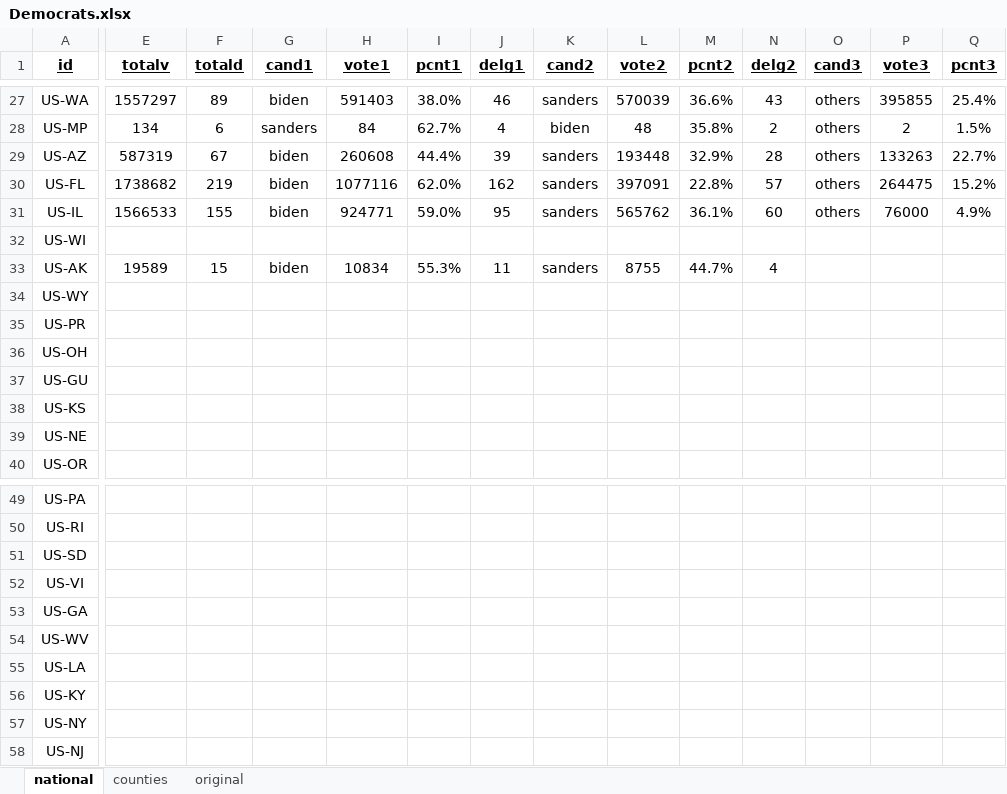
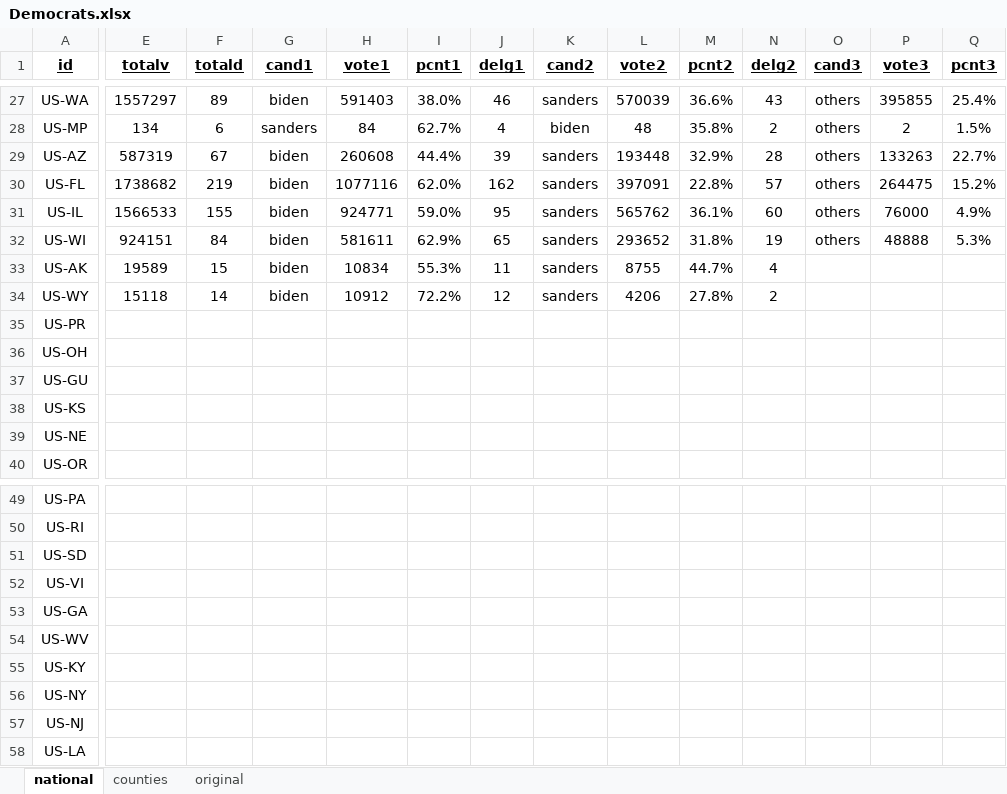
Before and after one commit to Nir-0z/USA, an Excel workbook: Results/2020/Primaries/Democrats.xlsx, sheet national, drawn as a sheet; only a part is shown, gaps mark what is left out; values as stored, in another font and other column widths than the file's, no borders; removed rows and columns are numbered as before the commit, all else as after; rows hold the shown columns only; the diff covers the shown part only; the diff names each change by its address in the sheet, - before the commit and + after, or states it on an @@ line.

```diff
--- a/Results/2020/Primaries/Democrats.xlsx (sheet national)
+++ b/Results/2020/Primaries/Democrats.xlsx (sheet national)
-E32 (totalv): (empty)
+E32 (totalv): 924151
-F32 (totald): (empty)
+F32 (totald): 84
-G32 (cand1): (empty)
+G32 (cand1): biden
-H32 (vote1): (empty)
+H32 (vote1): 581611
-I32 (pcnt1): (empty)
+I32 (pcnt1): 62.9%
-J32 (delg1): (empty)
+J32 (delg1): 65
-K32 (cand2): (empty)
+K32 (cand2): sanders
-L32 (vote2): (empty)
+L32 (vote2): 293652
-M32 (pcnt2): (empty)
+M32 (pcnt2): 31.8%
-N32 (delg2): (empty)
+N32 (delg2): 19
-O32 (cand3): (empty)
+O32 (cand3): others
-P32 (vote3): (empty)
+P32 (vote3): 48888
-Q32 (pcnt3): (empty)
+Q32 (pcnt3): 5.3%
-E34 (totalv): (empty)
+E34 (totalv): 15118
-F34 (totald): (empty)
+F34 (totald): 14
-G34 (cand1): (empty)
+G34 (cand1): biden
-H34 (vote1): (empty)
+H34 (vote1): 10912
-I34 (pcnt1): (empty)
+I34 (pcnt1): 72.2%
-J34 (delg1): (empty)
+J34 (delg1): 12
-K34 (cand2): (empty)
+K34 (cand2): sanders
-L34 (vote2): (empty)
+L34 (vote2): 4206
-M34 (pcnt2): (empty)
+M34 (pcnt2): 27.8%
-N34 (delg2): (empty)
+N34 (delg2): 2
-row 55: US-LA
+row 58: US-LA
```
Also changed, not shown: 1 edited cell elsewhere in this sheet, sheet original, sheet counties, 20 other files.
